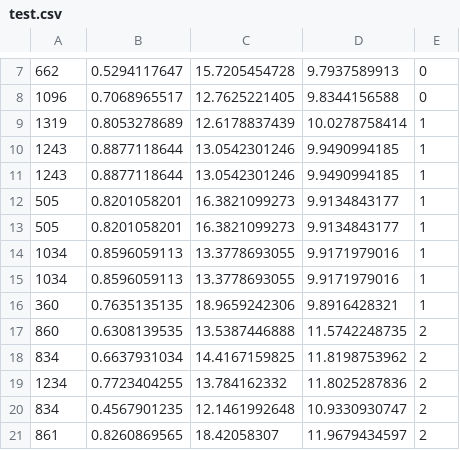
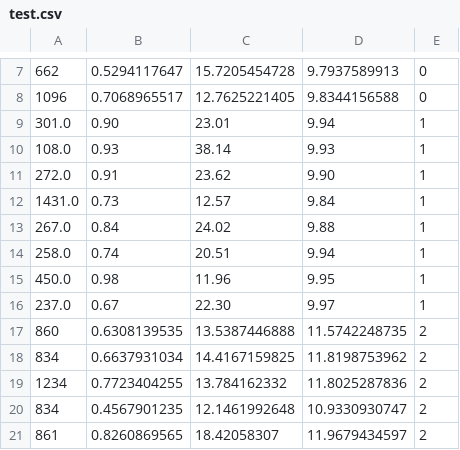
Before and after one commit to blakejalexander/medicaid, a CSV file: machine_learning/test.csv, drawn as a sheet; only a part is shown, gaps mark what is left out; removed rows and columns are numbered as before the commit, all else as after; the diff names each change by its address in the sheet, - before the commit and + after, or states it on an @@ line.

Commit message:
replaced jumping training data with better samples
Previous samples were taken from a window that was drastically undersized
due to a combination of bugs in the fall-like event detector and being careless
with jumping too close to the application startup.

```diff
--- a/machine_learning/test.csv
+++ b/machine_learning/test.csv
-row 9: 1319 | 0.8053278689 | 12.6178837439 | 10.0278758414 | 1
-row 10: 1243 | 0.8877118644 | 13.0542301246 | 9.9490994185 | 1
-row 11: 1243 | 0.8877118644 | 13.0542301246 | 9.9490994185 | 1
-row 12: 505 | 0.8201058201 | 16.3821099273 | 9.9134843177 | 1
-row 13: 505 | 0.8201058201 | 16.3821099273 | 9.9134843177 | 1
-row 14: 1034 | 0.8596059113 | 13.3778693055 | 9.9171979016 | 1
-row 15: 1034 | 0.8596059113 | 13.3778693055 | 9.9171979016 | 1
-row 16: 360 | 0.7635135135 | 18.9659242306 | 9.8916428321 | 1
+row 9: 301.0 | 0.90 | 23.01 | 9.94 | 1
+row 10: 108.0 | 0.93 | 38.14 | 9.93 | 1
+row 11: 272.0 | 0.91 | 23.62 | 9.90 | 1
+row 12: 1431.0 | 0.73 | 12.57 | 9.84 | 1
+row 13: 267.0 | 0.84 | 24.02 | 9.88 | 1
+row 14: 258.0 | 0.74 | 20.51 | 9.94 | 1
+row 15: 450.0 | 0.98 | 11.96 | 9.95 | 1
+row 16: 237.0 | 0.67 | 22.30 | 9.97 | 1
```
Also changed, not shown: machine_learning/training.csv.
